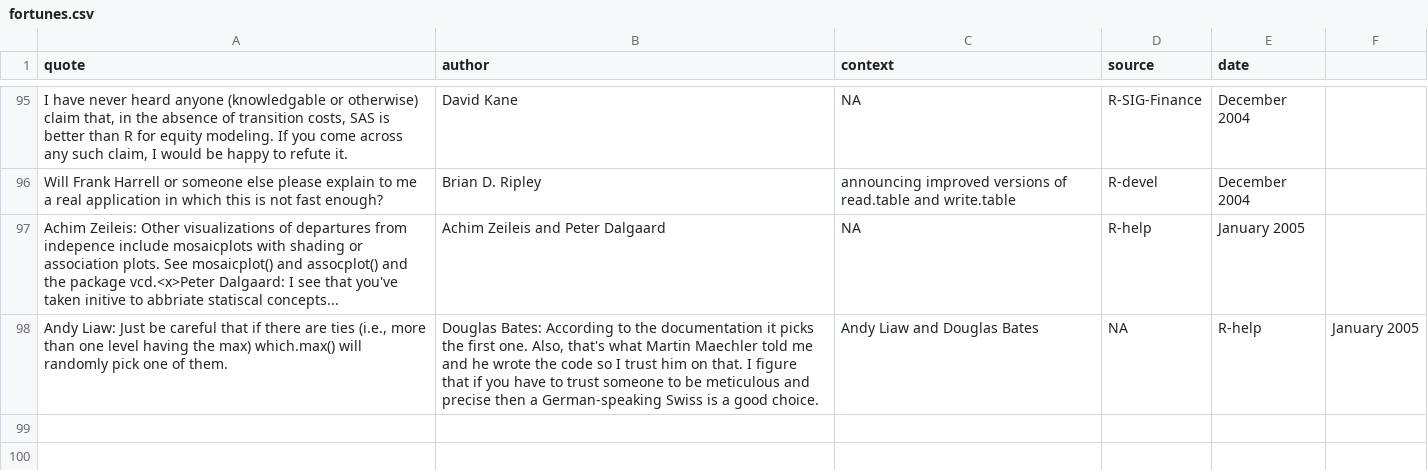
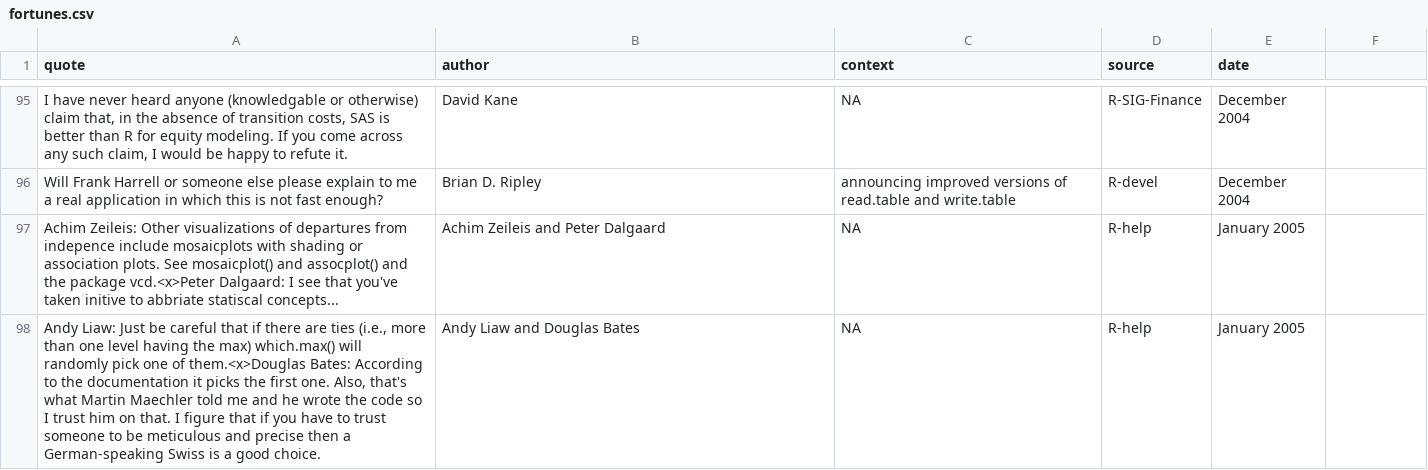
Before and after one commit to r-forge/fortunes, a CSV file: trunk/inst/fortunes/fortunes.csv, drawn as a sheet; only a part is shown, gaps mark what is left out.

Commit message:
*** empty log message ***
git-svn-id: svn://svn.r-forge.r-project.org/svnroot/fortunes@84 edb9625f-4e0d-4859-8d74-9fd3b1da38cb

```diff
--- a/trunk/inst/fortunes/fortunes.csv
+++ b/trunk/inst/fortunes/fortunes.csv
@@ -97,2 +97,2 @@ Will Frank Harrell or someone else please explain to me a real application in wh
 Achim Zeileis: Other visualizations of departures from indepence include mosaicplots with shading or association plots. See mosaicplot() and assocplot() and the package vcd.<x>Peter Dalgaard: I see that you've taken initive to abbriate statiscal concepts...;Achim Zeileis and Peter Dalgaard;NA;R-help;January 2005
-Andy Liaw: Just be careful that if there are ties (i.e., more than one level having the max) which.max() will randomly pick one of them.;Douglas Bates: According to the documentation it picks the first one.  Also, that's what Martin Maechler told me and he wrote the code so I trust him on that. I figure that if you have to trust someone to be meticulous and precise then a German-speaking Swiss is a good choice.;Andy Liaw and Douglas Bates;NA;R-help;January 2005
+Andy Liaw: Just be careful that if there are ties (i.e., more than one level having the max) which.max() will randomly pick one of them.<x>Douglas Bates: According to the documentation it picks the first one.  Also, that's what Martin Maechler told me and he wrote the code so I trust him on that. I figure that if you have to trust someone to be meticulous and precise then a German-speaking Swiss is a good choice.;Andy Liaw and Douglas Bates;NA;R-help;January 2005
```
